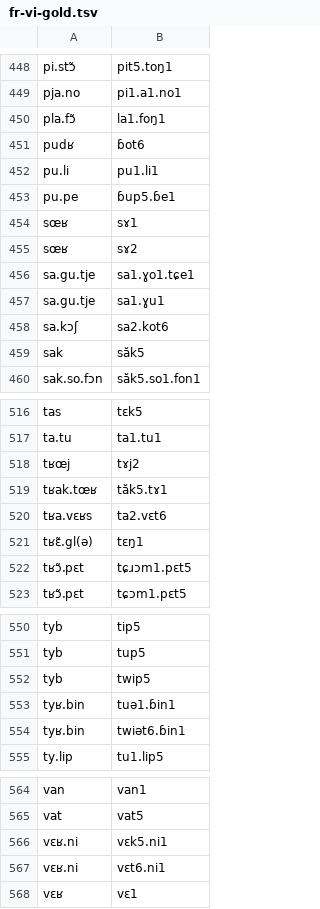
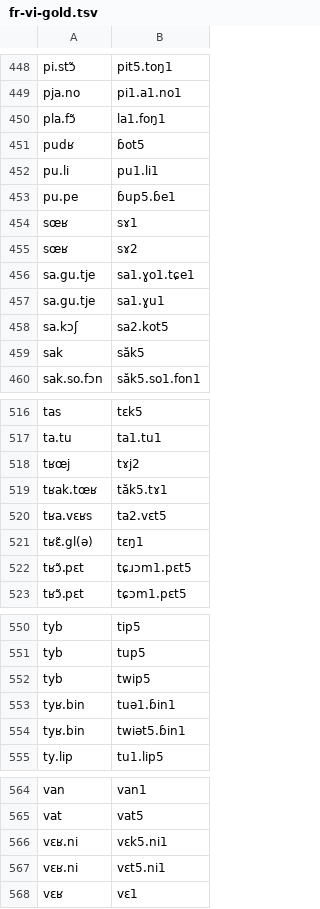
Before and after one commit to purrfectgrape/vi_vn_loanword_phon, a TSV file: fr-vi-gold.tsv, drawn as a sheet; only a part is shown, gaps mark what is left out; the diff covers the shown part only.

```diff
--- a/fr-vi-gold.tsv
+++ b/fr-vi-gold.tsv
@@ -450,3 +450,3 @@ pja.no	pi1.a1.no1
 pla.fɔ̃	la1.foŋ1
-pudʁ	ɓot6
+pudʁ	ɓot5
 pu.li	pu1.li1
@@ -457,3 +457,3 @@ sa.gu.tje	sa1.ɣo1.tɕe1
 sa.gu.tje	sa1.ɣu1
-sa.kɔʃ	sa2.kot6
+sa.kɔʃ	sa2.kot5
 sak	săk5
@@ -519,3 +519,3 @@ tʁœj	tɤj2
 tʁak.tœʁ	tăk5.tɤ1
-tʁa.vɛʁs	ta2.vɛt6
+tʁa.vɛʁs	ta2.vɛt5
 tʁɛ̃.gl(ə)	tɛŋ1
@@ -553,3 +553,3 @@ tyb	twip5
 tyʁ.bin	tuə1.ɓin1
-tyʁ.bin	twiət6.ɓin1
+tyʁ.bin	twiət5.ɓin1
 ty.lip	tu1.lip5
@@ -566,3 +566,3 @@ vat	vat5
 vɛʁ.ni	vɛk5.ni1
-vɛʁ.ni	vɛt6.ni1
+vɛʁ.ni	vɛt5.ni1
 vɛʁ	vɛ1
```
Also changed, not shown: 1 added row and 10 edited cells elsewhere in this file.
